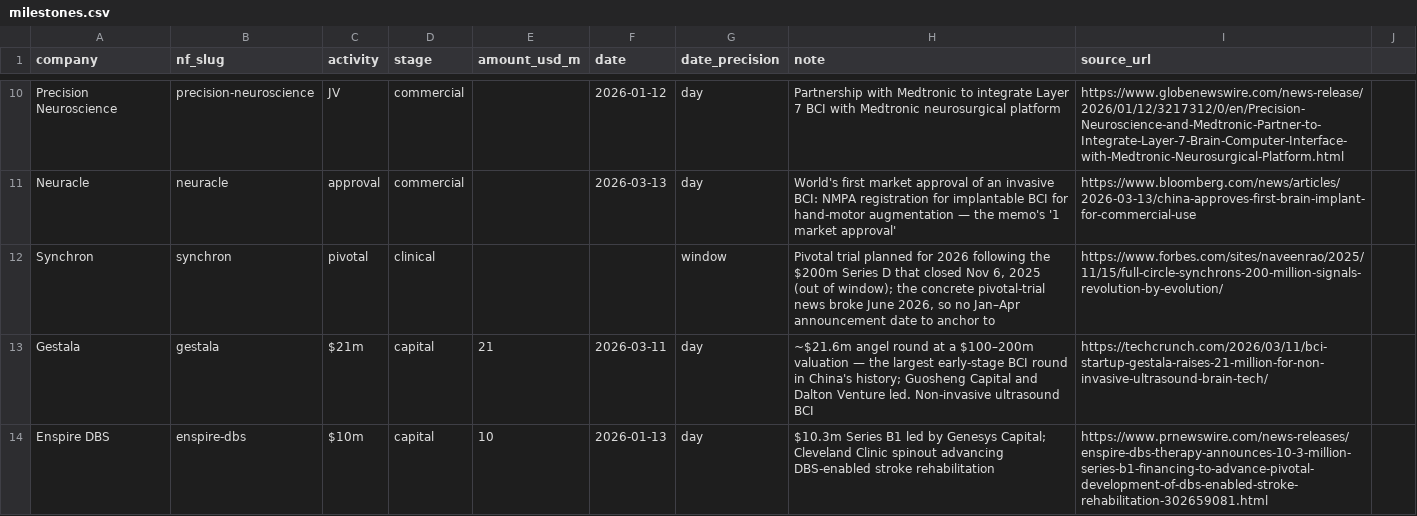
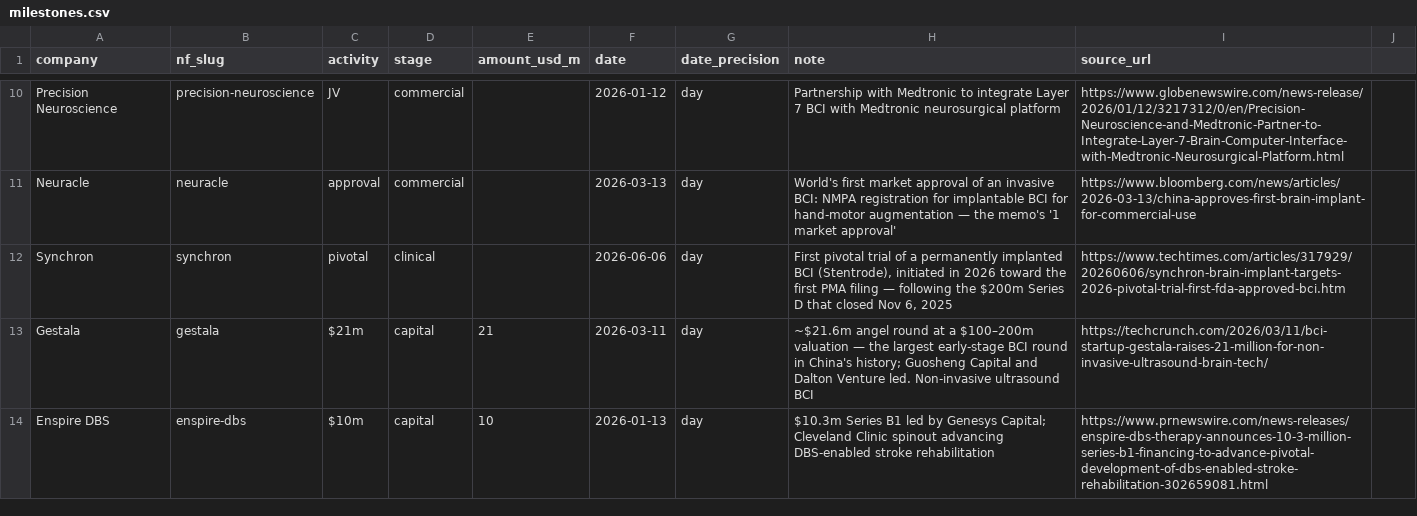
Before and after one commit to lksbrssr/neuro-atlas, a CSV file: data/market-memo-q1-2026/milestones.csv, drawn as a sheet; only a part is shown, gaps mark what is left out.

```diff
--- a/data/market-memo-q1-2026/milestones.csv
+++ b/data/market-memo-q1-2026/milestones.csv
@@ -11,3 +11,3 @@ Precision Neuroscience,precision-neuroscience,JV,commercial,,2026-01-12,day,"Par
 Neuracle,neuracle,approval,commercial,,2026-03-13,day,"World's first market approval of an invasive BCI: NMPA registration for implantable BCI for hand-motor augmentation — the memo's '1 market approval'",https://www.bloomberg.com/news/articles/2026-03-13/china-approves-first-brain-implant-for-commercial-use
-Synchron,synchron,pivotal,clinical,,,window,"Pivotal trial planned for 2026 following the $200m Series D that closed Nov 6, 2025 (out of window); the concrete pivotal-trial news broke June 2026, so no Jan–Apr announcement date to anchor to",https://www.forbes.com/sites/naveenrao/2025/11/15/full-circle-synchrons-200-million-signals-revolution-by-evolution/
+Synchron,synchron,pivotal,clinical,,2026-06-06,day,"First pivotal trial of a permanently implanted BCI (Stentrode), initiated in 2026 toward the first PMA filing — following the $200m Series D that closed Nov 6, 2025",https://www.techtimes.com/articles/317929/20260606/synchron-brain-implant-targets-2026-pivotal-trial-first-fda-approved-bci.htm
 Gestala,gestala,$21m,capital,21,2026-03-11,day,"~$21.6m angel round at a $100–200m valuation — the largest early-stage BCI round in China's history; Guosheng Capital and Dalton Venture led. Non-invasive ultrasound BCI",https://techcrunch.com/2026/03/11/bci-startup-gestala-raises-21-million-for-non-invasive-ultrasound-brain-tech/
```
Also changed, not shown: 7 other files.
